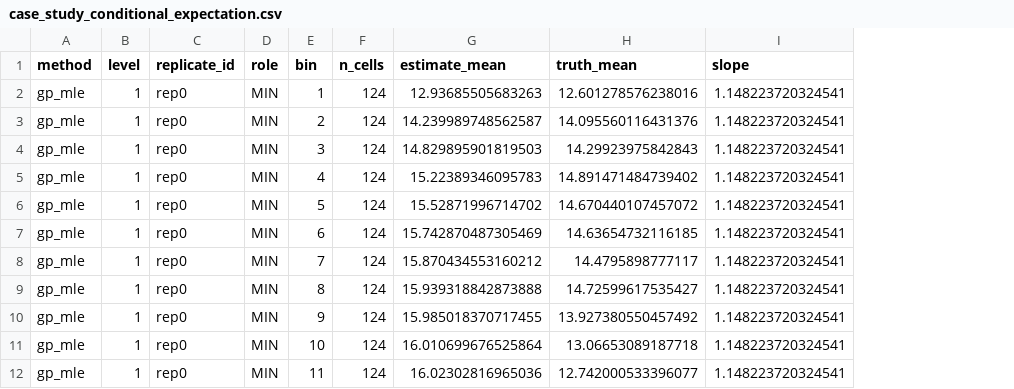
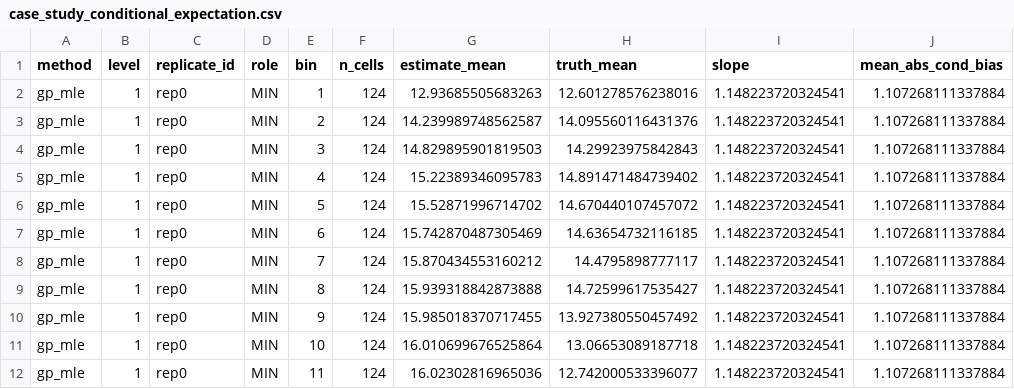
Before and after one commit to ZeroRootJ/NewWorld, a CSV file: results/processed/sample_replicate_axis/case_study_conditional_expectation.csv, drawn as a sheet; only a part is shown; the diff names each change by its address in the sheet, - before the commit and + after, or states it on an @@ line.

```diff
--- a/results/processed/sample_replicate_axis/case_study_conditional_expectation.csv
+++ b/results/processed/sample_replicate_axis/case_study_conditional_expectation.csv
+column J (mean_abs_cond_bias), rows 2-12: all 1.107268111337884
```
Also changed, not shown: 6 other files.
